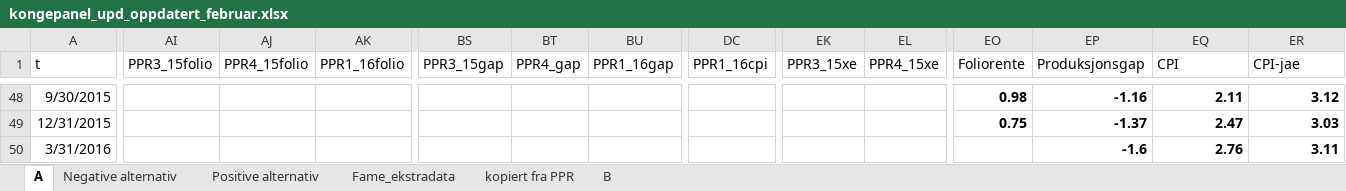
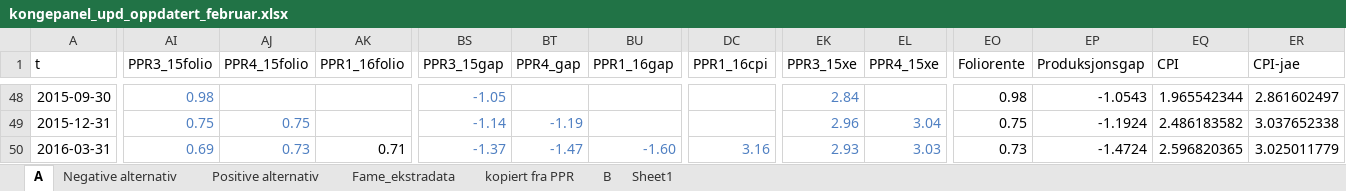
Before and after one commit to camillanore/Inflastudy, an Excel workbook: data/kongepanel_upd_oppdatert_februar.xlsx, sheet A, drawn as a sheet; only a part is shown, gaps mark what is left out; values as stored, in another font and other column widths than the file's, no borders; the diff covers the shown part only; the diff names each change by its address in the sheet, - before the commit and + after, or states it on an @@ line.

```diff
--- a/data/kongepanel_upd_oppdatert_februar.xlsx (sheet A)
+++ b/data/kongepanel_upd_oppdatert_februar.xlsx (sheet A)
+sheet tab: Sheet1
-A48 (t): 9/30/2015
+A48 (t): 2015-09-30
-AI48 (PPR3_15folio): (empty)
+AI48 (PPR3_15folio): 0.98
-BS48 (PPR3_15gap): (empty)
+BS48 (PPR3_15gap): -1.05
-EK48 (PPR3_15xe): (empty)
+EK48 (PPR3_15xe): 2.84
-EO48:ER49 bold: on
+EO48:ER49 bold: off
-EP48 (Produksjonsgap): -1.16
+EP48 (Produksjonsgap): -1.0543
-EQ48 (CPI): 2.11
+EQ48 (CPI): 1.965542344
-ER48 (CPI-jae): 3.12
+ER48 (CPI-jae): 2.861602497
-A49 (t): 12/31/2015
+A49 (t): 2015-12-31
-AI49 (PPR3_15folio): (empty)
+AI49 (PPR3_15folio): 0.75
-AJ49 (PPR4_15folio): (empty)
+AJ49 (PPR4_15folio): 0.75
-BS49 (PPR3_15gap): (empty)
+BS49 (PPR3_15gap): -1.14
-BT49 (PPR4_gap): (empty)
+BT49 (PPR4_gap): -1.19
-EK49 (PPR3_15xe): (empty)
+EK49 (PPR3_15xe): 2.96
-EL49 (PPR4_15xe): (empty)
+EL49 (PPR4_15xe): 3.04
-EP49 (Produksjonsgap): -1.37
+EP49 (Produksjonsgap): -1.1924
-EQ49 (CPI): 2.47
+EQ49 (CPI): 2.486183582
-ER49 (CPI-jae): 3.03
+ER49 (CPI-jae): 3.037652338
-A50 (t): 3/31/2016
+A50 (t): 2016-03-31
-AI50 (PPR3_15folio): (empty)
+AI50 (PPR3_15folio): 0.69
-AJ50 (PPR4_15folio): (empty)
+AJ50 (PPR4_15folio): 0.73
-AK50 (PPR1_16folio): (empty)
+AK50 (PPR1_16folio): 0.71
-BS50 (PPR3_15gap): (empty)
+BS50 (PPR3_15gap): -1.37
-BT50 (PPR4_gap): (empty)
+BT50 (PPR4_gap): -1.47
-BU50 (PPR1_16gap): (empty)
+BU50 (PPR1_16gap): -1.60
-DC50 (PPR1_16cpi): (empty)
+DC50 (PPR1_16cpi): 3.16
-EK50 (PPR3_15xe): (empty)
+EK50 (PPR3_15xe): 2.93
-EL50 (PPR4_15xe): (empty)
+EL50 (PPR4_15xe): 3.03
-EO50 (Foliorente): (empty)
+EO50 (Foliorente): 0.73
-EP50 (Produksjonsgap): -1.6
+EP50 (Produksjonsgap): -1.4724
-EP50:ER50 bold: on
+EP50:ER50 bold: off
-EQ50 (CPI): 2.76
+EQ50 (CPI): 2.596820365
-ER50 (CPI-jae): 3.11
+ER50 (CPI-jae): 3.025011779
```
Also changed, not shown: 209 edited cells and cell formats elsewhere in this sheet, 1 other file.
